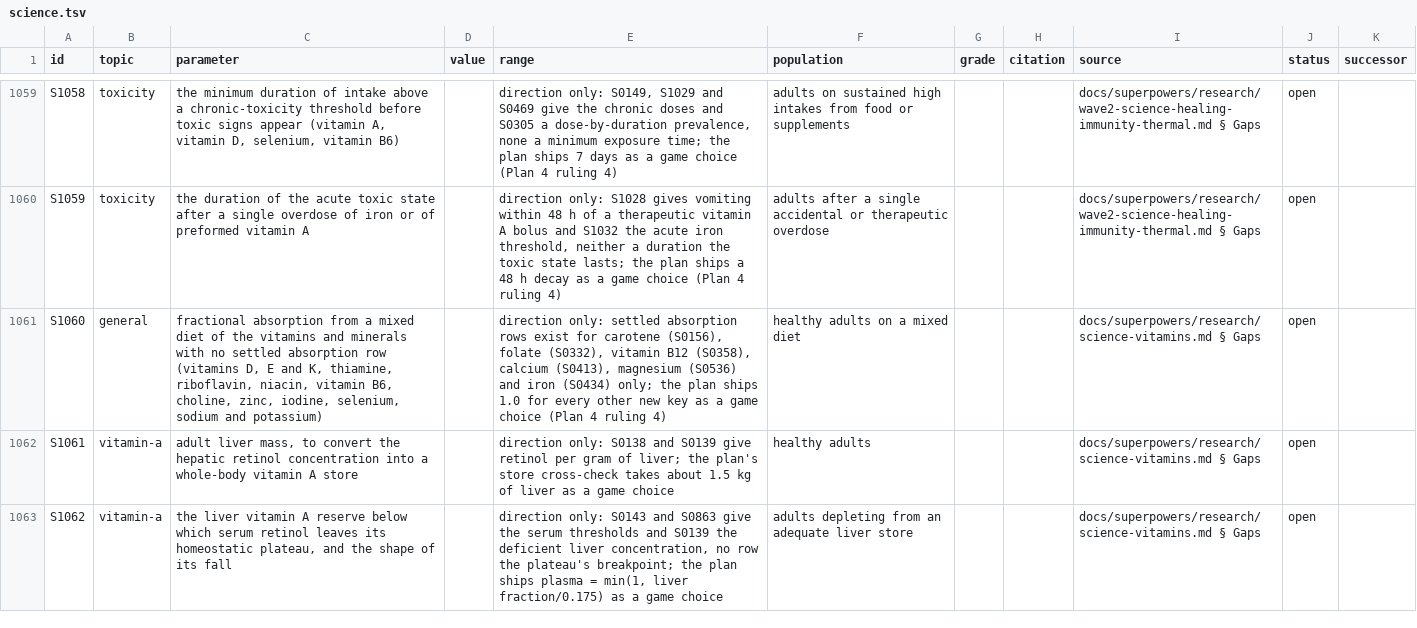
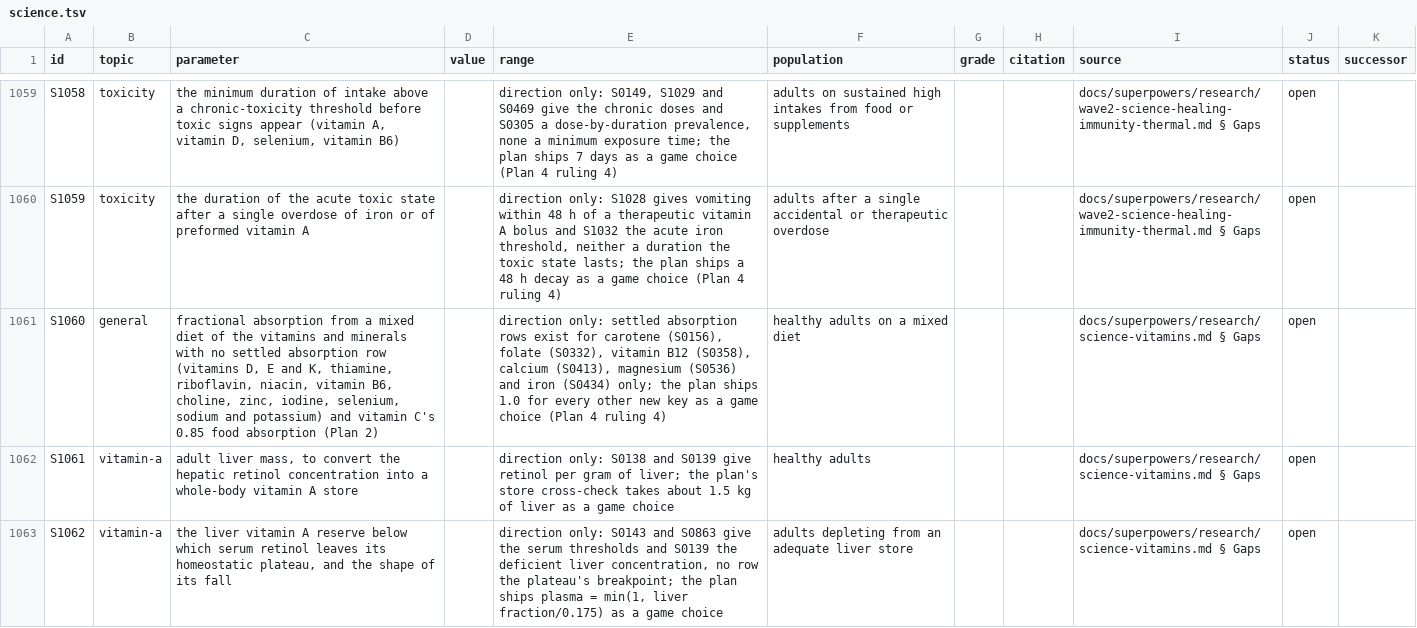
Before and after one commit to wengera/zomboid-mod-nutrition, a TSV file: docs/reference/science.tsv, drawn as a sheet; only a part is shown, gaps mark what is left out; the diff covers the shown part only; the diff names each change by its address in the sheet, - before the commit and + after, or states it on an @@ line.

Commit message:
Plan 4 close (docs): #3004 names the labelled game choice as the third leg, #3005 one epoch bump per minute, the mirror-snapshot rule #3012 on testing-your-mod; CLAUDE.md s4 items 9-10 (a live row's text; the apply tool's tags) and s5 (an aborted boot); S1102/S1060 cells

```diff
--- a/docs/reference/science.tsv
+++ b/docs/reference/science.tsv
-C1061 (parameter): …and potassium)
+C1061 (parameter): …and potassium) and vitamin C's 0.85 food absorption (Plan 2)
```
Also changed, not shown: 1 edited cell elsewhere in this file, 6 other files.
